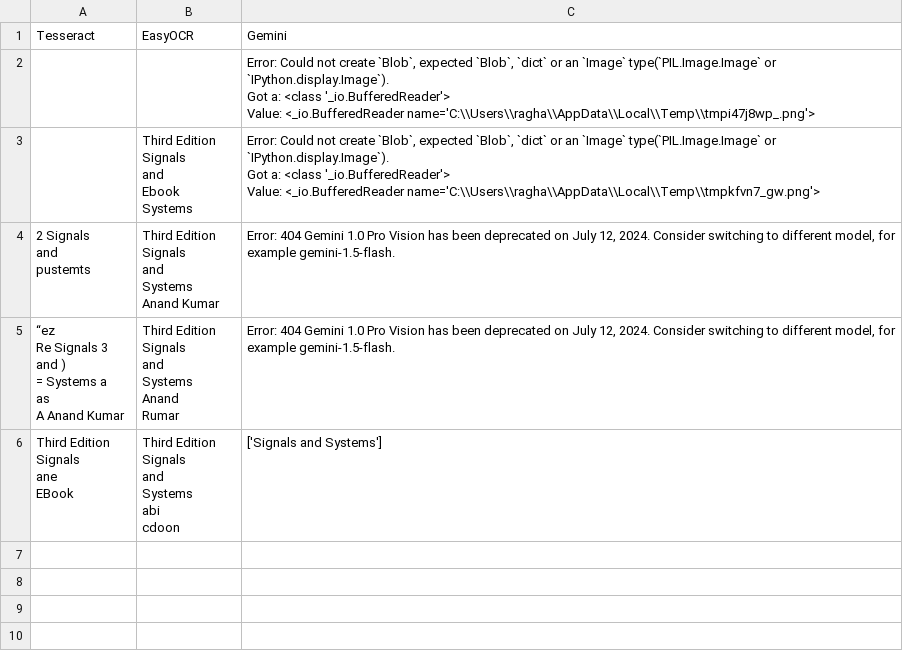
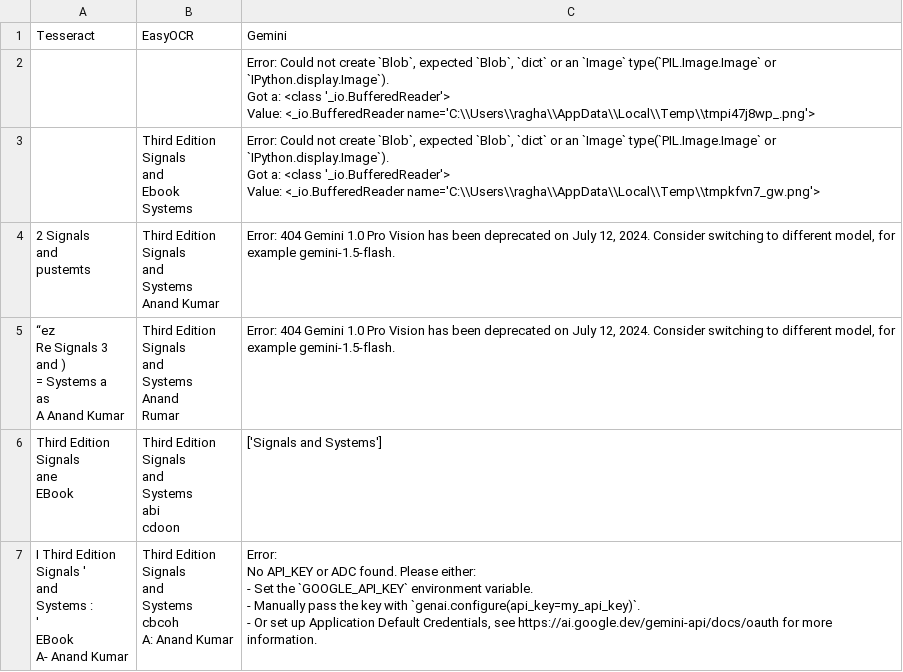
Before and after one commit to Vidula-raghavendra/Library-Management, a CSV file: books.csv, drawn as a sheet.

Commit message:
final commit

```diff
--- a/books.csv
+++ b/books.csv
@@ -49 +49,22 @@ abi
 cdoon",['Signals and Systems']
+"I Third Edition
+
+Signals '
+and
+Systems :
+
+'
+
+EBook
+
+A- Anand Kumar
+","Third Edition
+Signals
+and
+Systems
+cbcoh
+A: Anand Kumar","Error:
+  No API_KEY or ADC found. Please either:
+    - Set the `GOOGLE_API_KEY` environment variable.
+    - Manually pass the key with `genai.configure(api_key=my_api_key)`.
+    - Or set up Application Default Credentials, see https://ai.google.dev/gemini-api/docs/oauth for more information."
```
